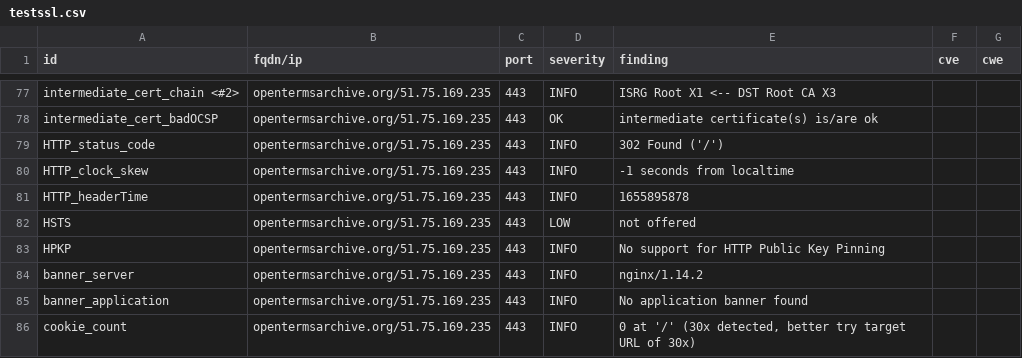
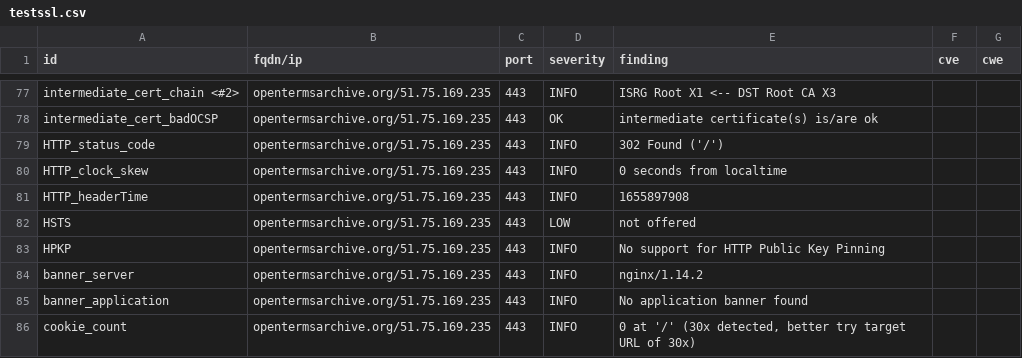
Before and after one commit to OpenTermsArchive/dashlord, a CSV file: results/aHR0cHM6Ly9vcGVudGVybXNhcmNoaXZlLm9yZy9mcg==/testssl.csv, drawn as a sheet; only a part is shown, gaps mark what is left out.

```diff
--- a/results/aHR0cHM6Ly9vcGVudGVybXNhcmNoaXZlLm9yZy9mcg==/testssl.csv
+++ b/results/aHR0cHM6Ly9vcGVudGVybXNhcmNoaXZlLm9yZy9mcg==/testssl.csv
@@ -79,4 +79,4 @@
 "HTTP_status_code","opentermsarchive.org/51.75.169.235","443","INFO","302 Found ('/')","",""
-"HTTP_clock_skew","opentermsarchive.org/51.75.169.235","443","INFO","-1 seconds from localtime","",""
-"HTTP_headerTime","opentermsarchive.org/51.75.169.235","443","INFO","1655895878","",""
+"HTTP_clock_skew","opentermsarchive.org/51.75.169.235","443","INFO","0 seconds from localtime","",""
+"HTTP_headerTime","opentermsarchive.org/51.75.169.235","443","INFO","1655897908","",""
 "HSTS","opentermsarchive.org/51.75.169.235","443","LOW","not offered","",""
```
Also changed, not shown: 13 other files.
